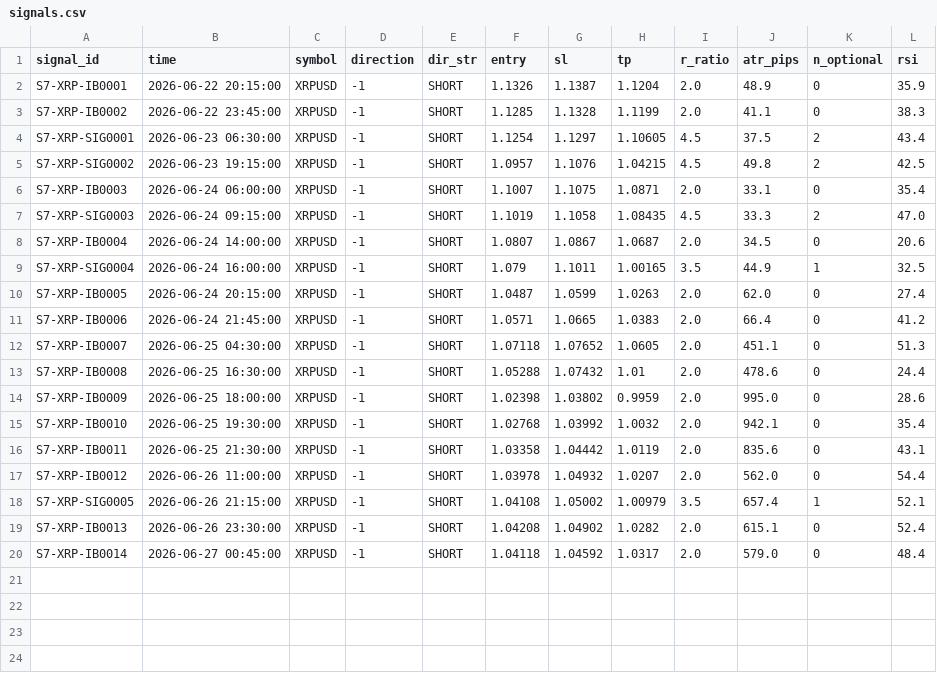
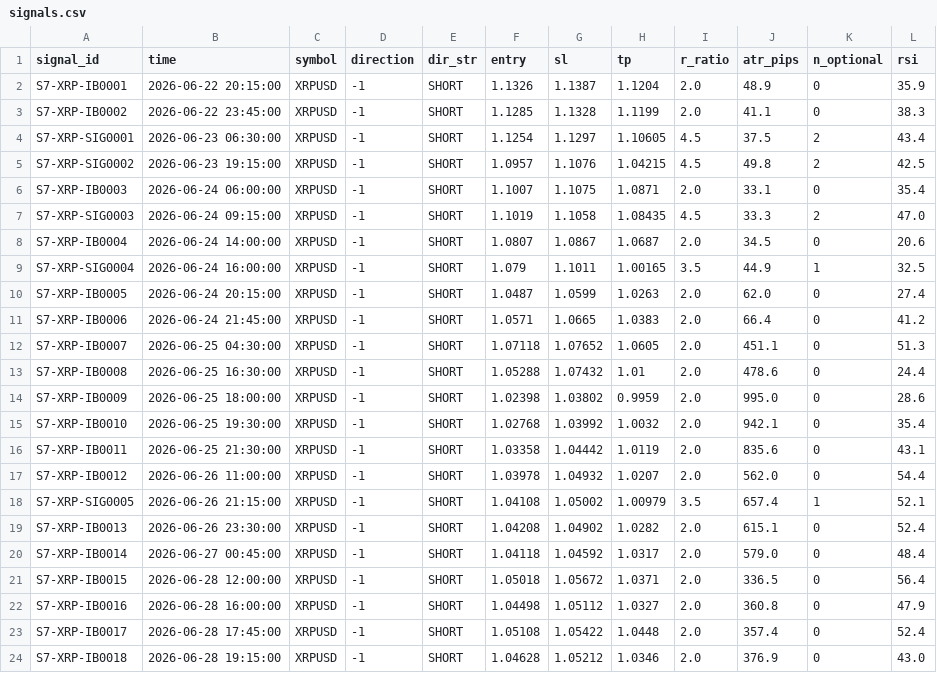
Before and after one commit to alexandrutarnicer-ai/trading-bot, a CSV file: data/live_signals/session7/signals.csv, drawn as a sheet; the diff names each change by its address in the sheet, - before the commit and + after, or states it on an @@ line.

```diff
--- a/data/live_signals/session7/signals.csv
+++ b/data/live_signals/session7/signals.csv
+row 21: S7-XRP-IB0015 | 2026-06-28 12:00:00 | XRPUSD | -1 | SHORT | 1.05018 | 1.05672 | 1.0371 | 2.0 | 336.5 | 0 | 56.4
+row 22: S7-XRP-IB0016 | 2026-06-28 16:00:00 | XRPUSD | -1 | SHORT | 1.04498 | 1.05112 | 1.0327 | 2.0 | 360.8 | 0 | 47.9
+row 23: S7-XRP-IB0017 | 2026-06-28 17:45:00 | XRPUSD | -1 | SHORT | 1.05108 | 1.05422 | 1.0448 | 2.0 | 357.4 | 0 | 52.4
+row 24: S7-XRP-IB0018 | 2026-06-28 19:15:00 | XRPUSD | -1 | SHORT | 1.04628 | 1.05212 | 1.0346 | 2.0 | 376.9 | 0 | 43.0
```
Also changed, not shown: data/live_signals/session3/outcomes.csv, data/live_signals/session3/signals.csv, 1 other file.
